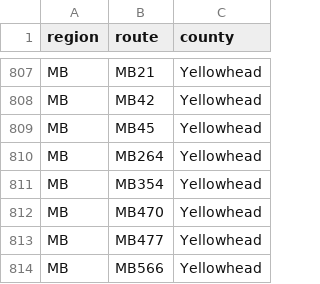
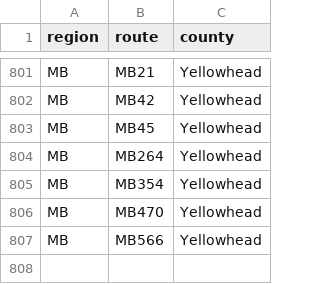
Before and after one commit to Highway-Photo-Project/PhotoData, a CSV file: _counties/MB_counties.csv, drawn as a sheet; only a part is shown, gaps mark what is left out; the diff covers the shown part only.

```diff
--- a/_counties/MB_counties.csv
+++ b/_counties/MB_counties.csv
@@ -812,3 +806,2 @@ MB;MB354;Yellowhead
 MB;MB470;Yellowhead
-MB;MB477;Yellowhead
 MB;MB566;Yellowhead
```
Also changed, not shown: 6 removed rows elsewhere in this file.
